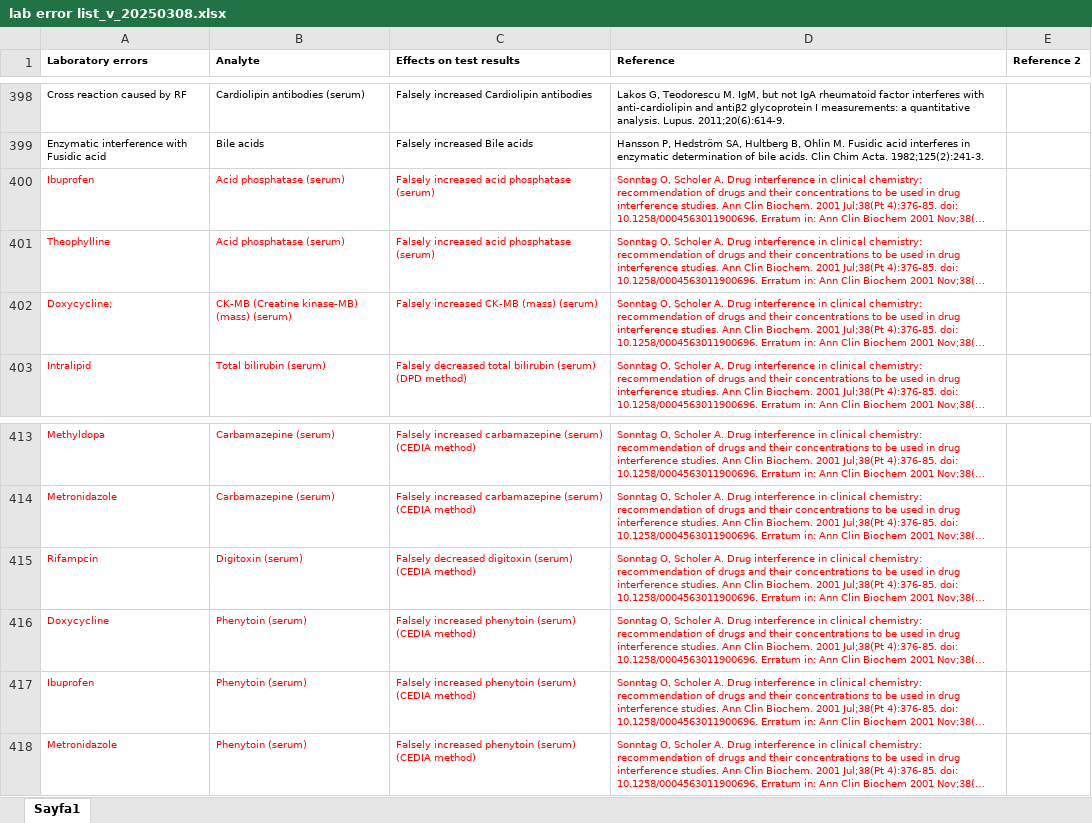
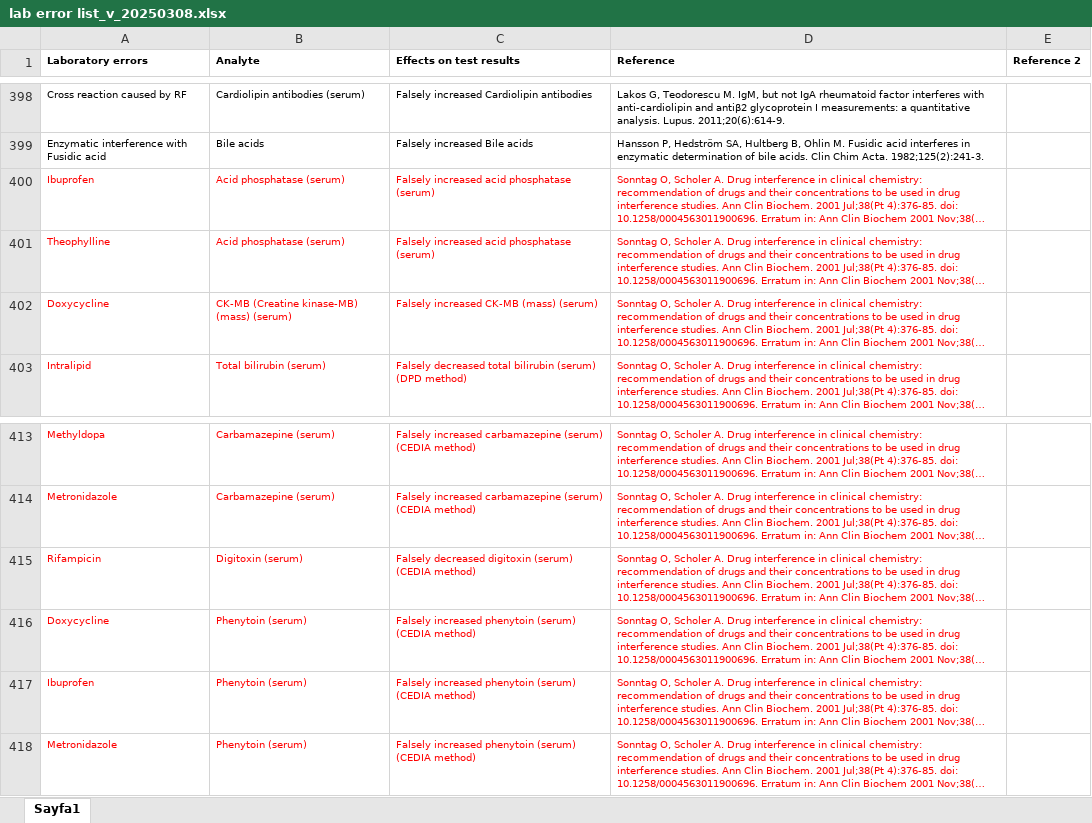
Before and after one commit to hikmetc/laberrorfinder, an Excel workbook: data/lab error list_v_20250308.xlsx, sheet Sayfa1, drawn as a sheet; only a part is shown, gaps mark what is left out; long unchanged cells end in …; values as stored, in another font and other column widths than the file's, no borders; the diff names each change by its address in the sheet, - before the commit and + after, or states it on an @@ line.

Commit message:
Add files via upload

```diff
--- a/data/lab error list_v_20250308.xlsx (sheet Sayfa1)
+++ b/data/lab error list_v_20250308.xlsx (sheet Sayfa1)
-A402 (Laboratory errors): Doxycycline;
+A402 (Laboratory errors): Doxycycline
-A415 (Laboratory errors): Rifampcin
+A415 (Laboratory errors): Rifampicin
```
